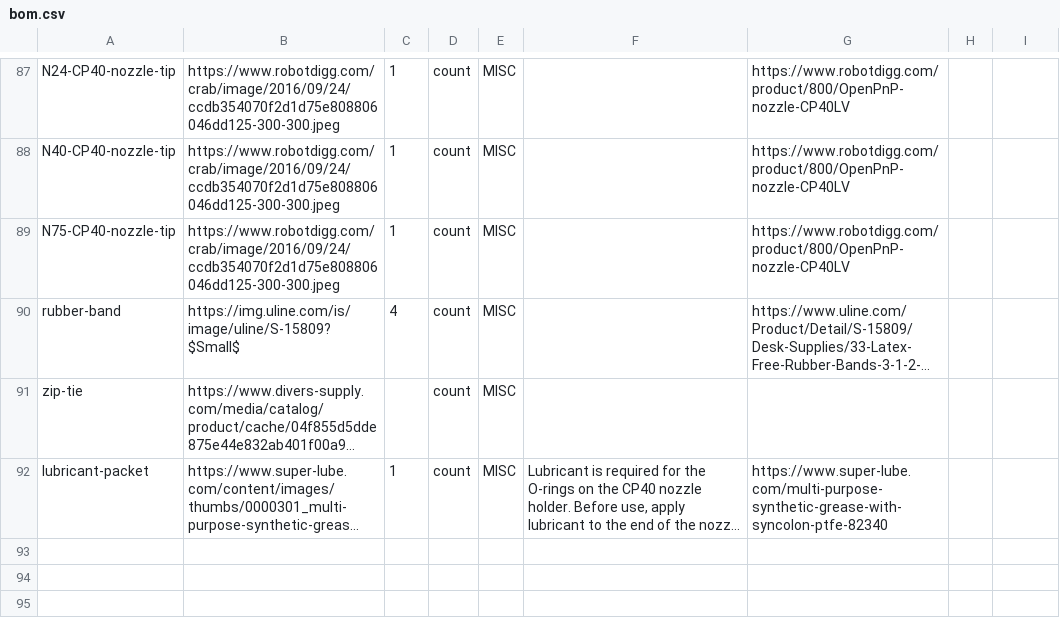
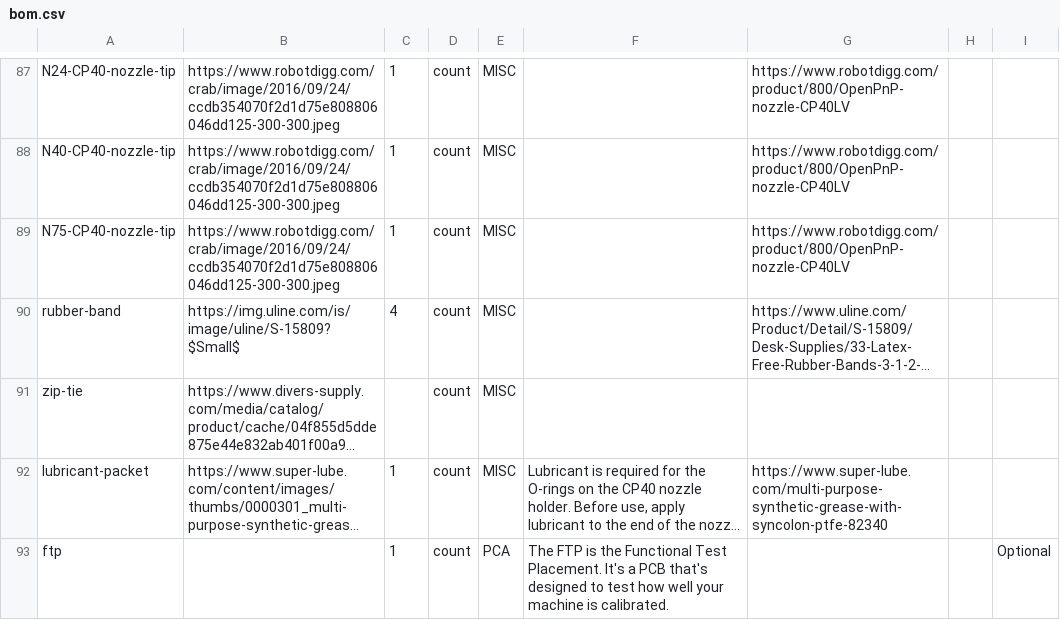
Before and after one commit to opulo-inc/lumenpnp, a CSV file: bom.csv, drawn as a sheet; only a part is shown, gaps mark what is left out; long unchanged cells end in …; the diff names each change by its address in the sheet, - before the commit and + after, or states it on an @@ line.

Commit message:
adds ftp source and entry to bom.csv

```diff
--- a/bom.csv
+++ b/bom.csv
+row 93: ftp |  | 1 | count | PCA | The FTP is the Functional Test Placement. It's a PCB that's designed to test how well your machine is calibrated. |  |  | Optional
```
Also changed, not shown: 8 other files.
